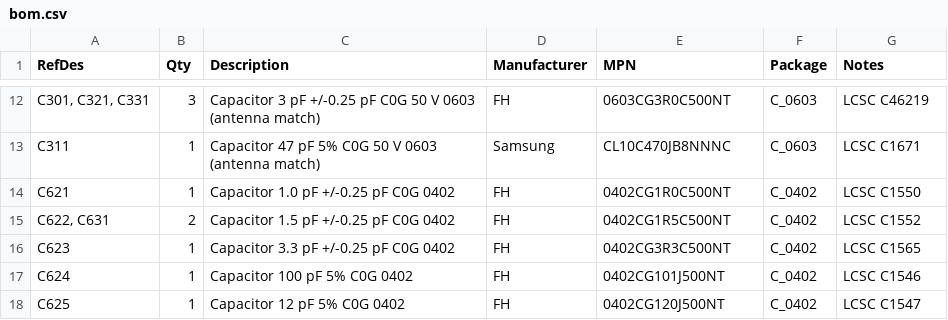
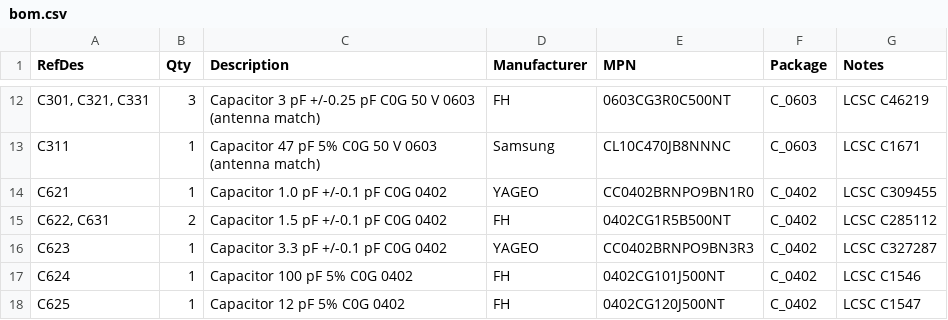
Before and after one commit to Woohoo-code/Claude-code, a CSV file: boards/nano-every-cc1101/bom.csv, drawn as a sheet; only a part is shown, gaps mark what is left out; the diff names each change by its address in the sheet, - before the commit and + after, or states it on an @@ line.

```diff
--- a/boards/nano-every-cc1101/bom.csv
+++ b/boards/nano-every-cc1101/bom.csv
-C14 (Description): Capacitor 1.0 pF +/-0.25 pF C0G 0402
+C14 (Description): Capacitor 1.0 pF +/-0.1 pF C0G 0402
-D14 (Manufacturer): FH
+D14 (Manufacturer): YAGEO
-E14 (MPN): 0402CG1R0C500NT
+E14 (MPN): CC0402BRNPO9BN1R0
-G14 (Notes): LCSC C1550
+G14 (Notes): LCSC C309455
-C15 (Description): Capacitor 1.5 pF +/-0.25 pF C0G 0402
+C15 (Description): Capacitor 1.5 pF +/-0.1 pF C0G 0402
-E15 (MPN): 0402CG1R5C500NT
+E15 (MPN): 0402CG1R5B500NT
-G15 (Notes): LCSC C1552
+G15 (Notes): LCSC C285112
-C16 (Description): Capacitor 3.3 pF +/-0.25 pF C0G 0402
+C16 (Description): Capacitor 3.3 pF +/-0.1 pF C0G 0402
-D16 (Manufacturer): FH
+D16 (Manufacturer): YAGEO
-E16 (MPN): 0402CG3R3C500NT
+E16 (MPN): CC0402BRNPO9BN3R3
-G16 (Notes): LCSC C1565
+G16 (Notes): LCSC C327287
```
Also changed, not shown: boards/nano-every-cc1101/pcb/fab/bom-jlcpcb.csv, boards/nano-every-cc1101/pcb/fab/bom-no-nano.csv, 4 other files.
